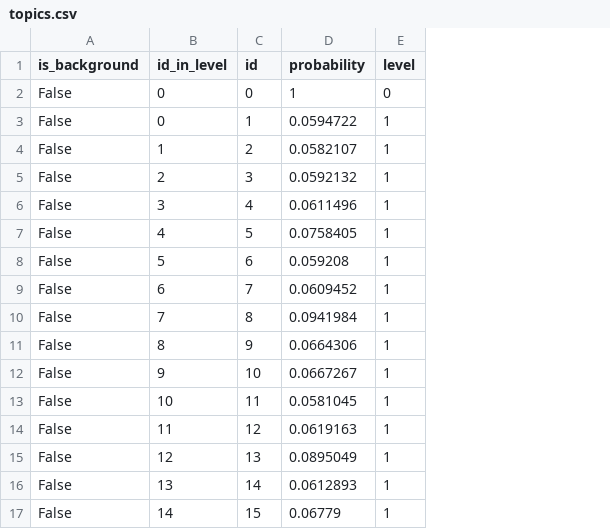
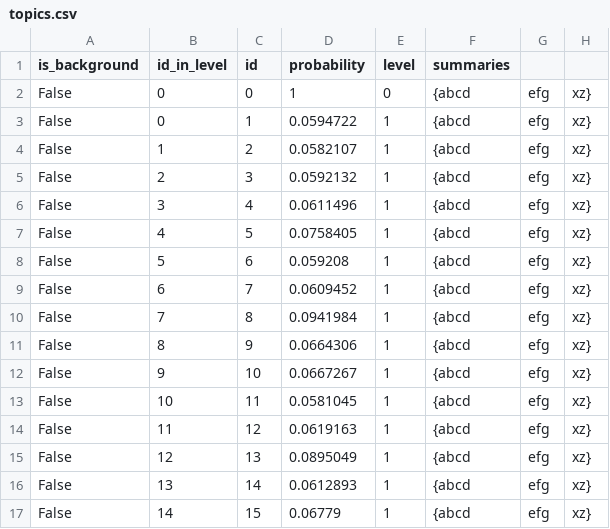
Before and after one commit to aplavin/tm_navigator, a CSV file: data_mmro/topics.csv, drawn as a sheet; the diff names each change by its address in the sheet, - before the commit and + after, or states it on an @@ line.

Commit message:
added summaries

```diff
--- a/data_mmro/topics.csv
+++ b/data_mmro/topics.csv
+column F (summaries), rows 2-17: all {abcd
+column G, rows 2-17: all efg
+column H, rows 2-17: all xz}
```
Also changed, not shown: 2 other files.
